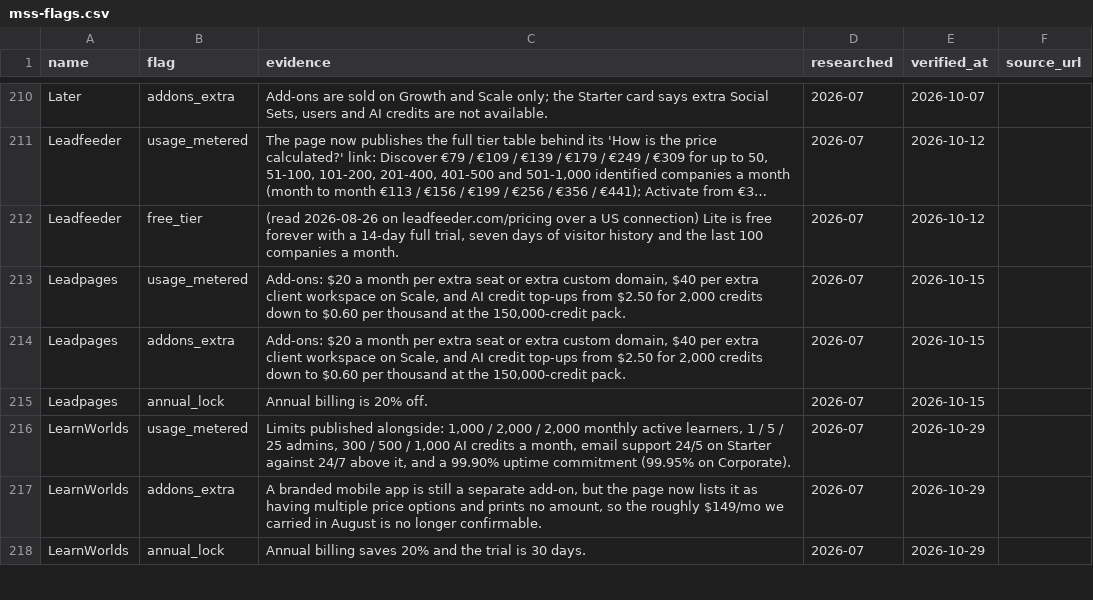
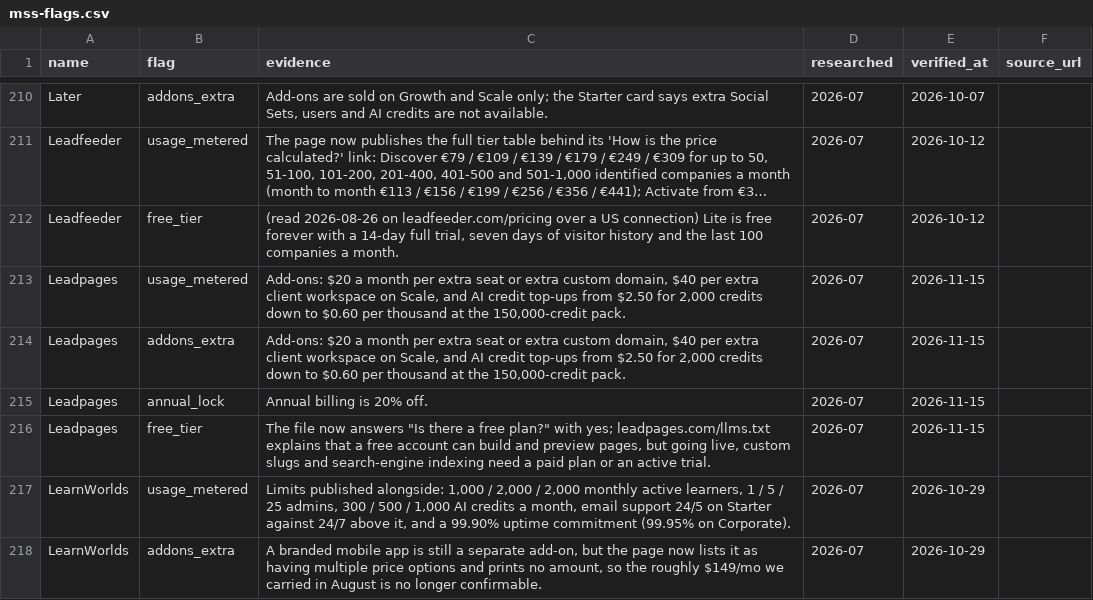
Before and after one commit to NewBegin-gif/marketingandsalessoftware, a CSV file: data/mss-flags.csv, drawn as a sheet; only a part is shown, gaps mark what is left out; the shorter side is filled out with more unchanged rows; long unchanged cells end in …; the diff names each change by its address in the sheet, - before the commit and + after, or states it on an @@ line.

```diff
--- a/data/mss-flags.csv
+++ b/data/mss-flags.csv
-E213:E215 (verified_at): 2026-10-15
+E213:E215 (verified_at): 2026-11-15
+row 216: Leadpages | free_tier | The file now answers "Is there a free plan?" with yes; leadpages.com/llms.txt explains that a free account can build and preview pages, but going live, custom slugs and search-engine indexing need a paid plan or an active trial. | 2026-07 | 2026-11-15
```
Also changed, not shown: data/mss-tools.csv, 7 other files.
